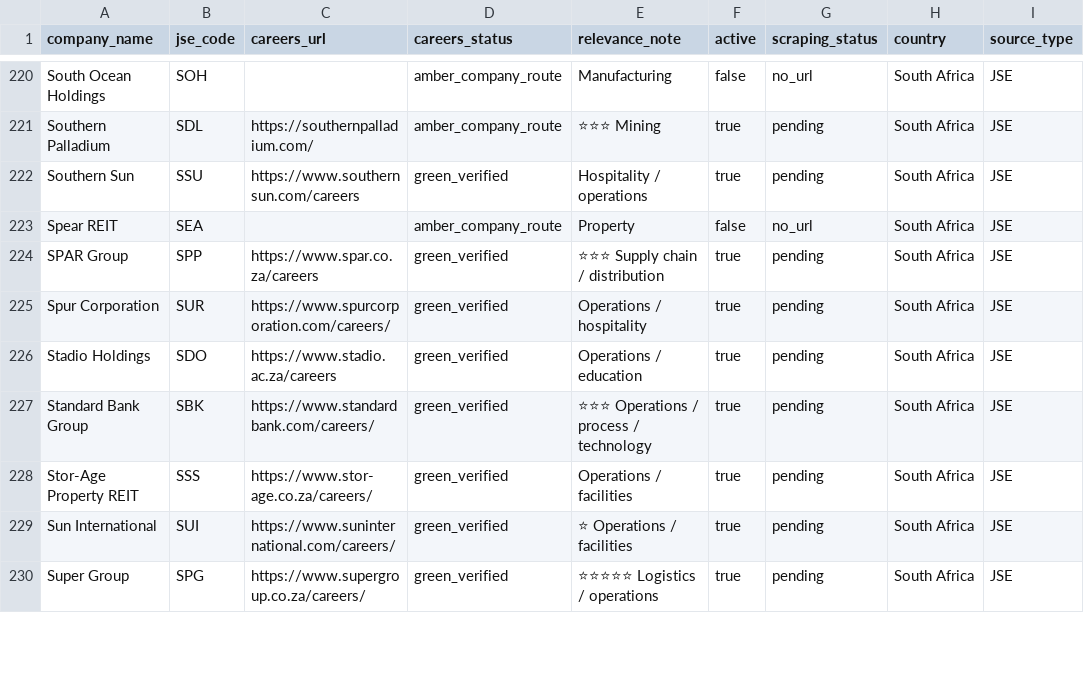
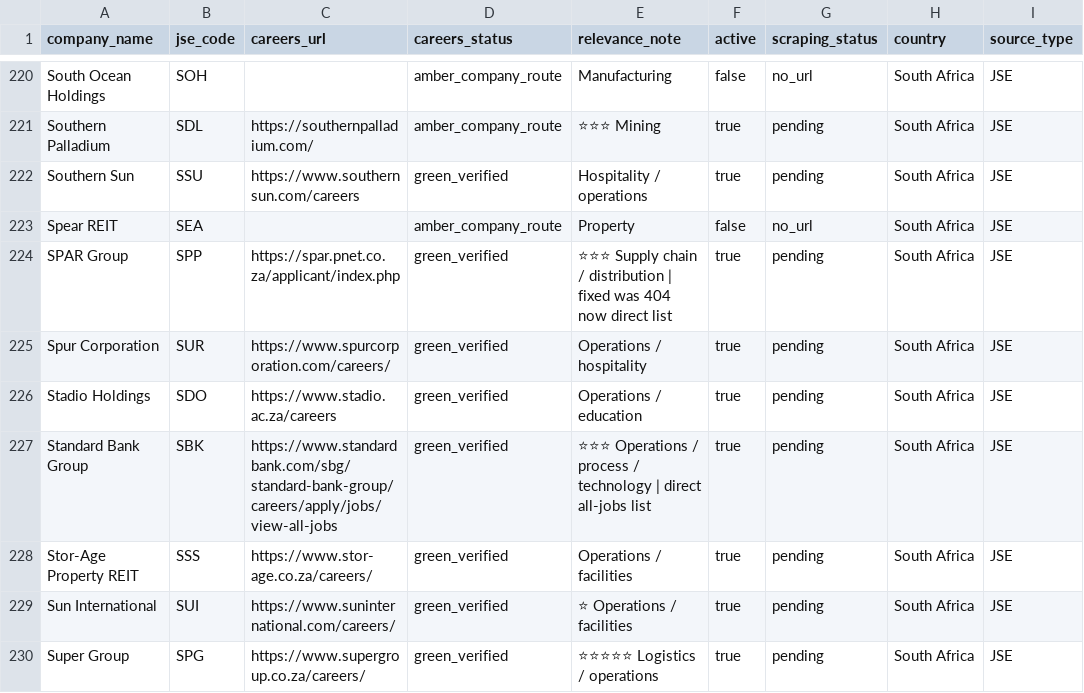
Before and after one commit to Hexmagistus/sospana-sonke, a CSV file: backend/seed/company_database_import.csv, drawn as a sheet; only a part is shown, gaps mark what is left out; the diff covers the shown part only.

Commit message:
Update JSE careers links to direct one click vacancy lists batch 1

```diff
--- a/backend/seed/company_database_import.csv
+++ b/backend/seed/company_database_import.csv
@@ -223,6 +223,6 @@ Southern Sun,SSU,https://www.southernsun.com/careers,green_verified,Hospitality
 Spear REIT,SEA,,amber_company_route,Property,false,no_url,South Africa,JSE
-SPAR Group,SPP,https://www.spar.co.za/careers,green_verified,⭐⭐⭐ Supply chain / distribution,true,pending,South Africa,JSE
+SPAR Group,SPP,https://spar.pnet.co.za/applicant/index.php,green_verified,⭐⭐⭐ Supply chain / distribution | fixed was 404 now direct list,true,pending,South Africa,JSE
 Spur Corporation,SUR,https://www.spurcorporation.com/careers/,green_verified,Operations / hospitality,true,pending,South Africa,JSE
 Stadio Holdings,SDO,https://www.stadio.ac.za/careers,green_verified,Operations / education,true,pending,South Africa,JSE
-Standard Bank Group,SBK,https://www.standardbank.com/careers/,green_verified,⭐⭐⭐ Operations / process / technology,true,pending,South Africa,JSE
+Standard Bank Group,SBK,https://www.standardbank.com/sbg/standard-bank-group/careers/apply/jobs/view-all-jobs,green_verified,⭐⭐⭐ Operations / process / technology | direct all-jobs list,true,pending,South Africa,JSE
 Stor-Age Property REIT,SSS,https://www.stor-age.co.za/careers/,green_verified,Operations / facilities,true,pending,South Africa,JSE
```
Also changed, not shown: 58 edited cells elsewhere in this file.
